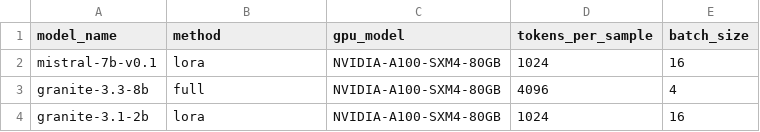
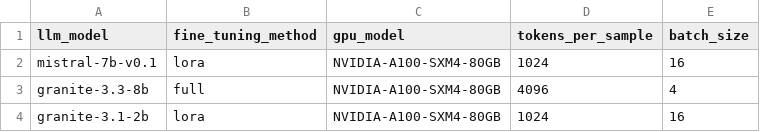
Before and after one commit to atlarge-research/coastline-recommender, a CSV file: config/coastline_functionality/sample_workloads.csv, drawn as a sheet.

Commit message:
refactor: delete aliases.py; WorkloadSpec field names are the one input vocabulary (batch/facade/CSV); no synonyms. Tests migrated.

```diff
--- a/config/coastline_functionality/sample_workloads.csv
+++ b/config/coastline_functionality/sample_workloads.csv
@@ -1,2 +1,2 @@
-model_name,method,gpu_model,tokens_per_sample,batch_size
+llm_model,fine_tuning_method,gpu_model,tokens_per_sample,batch_size
 mistral-7b-v0.1,lora,NVIDIA-A100-SXM4-80GB,1024,16
```
Also changed, not shown: 9 other files.
